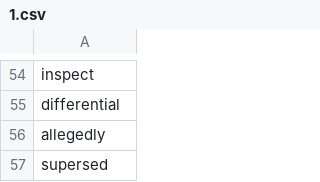
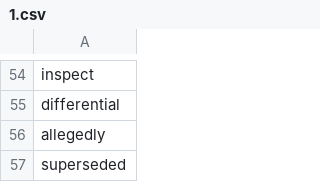
Before and after one commit to Kim-JeongHan/voca_test, a CSV file: words/1.csv, drawn as a sheet; only a part is shown, gaps mark what is left out.

```diff
--- a/words/1.csv
+++ b/words/1.csv
@@ -56,2 +56,2 @@ differential,
 allegedly,
-supersed,
+superseded,
```
Also changed, not shown: words/2.csv, 6 other files.
